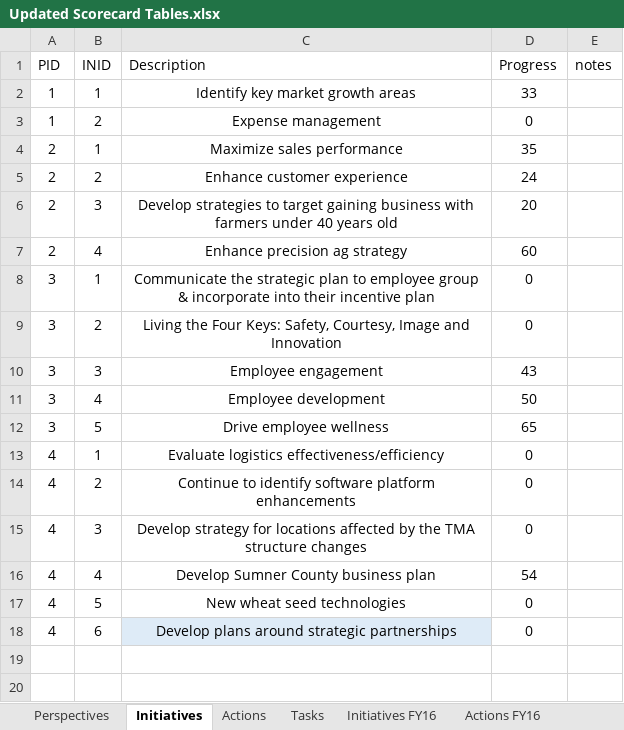
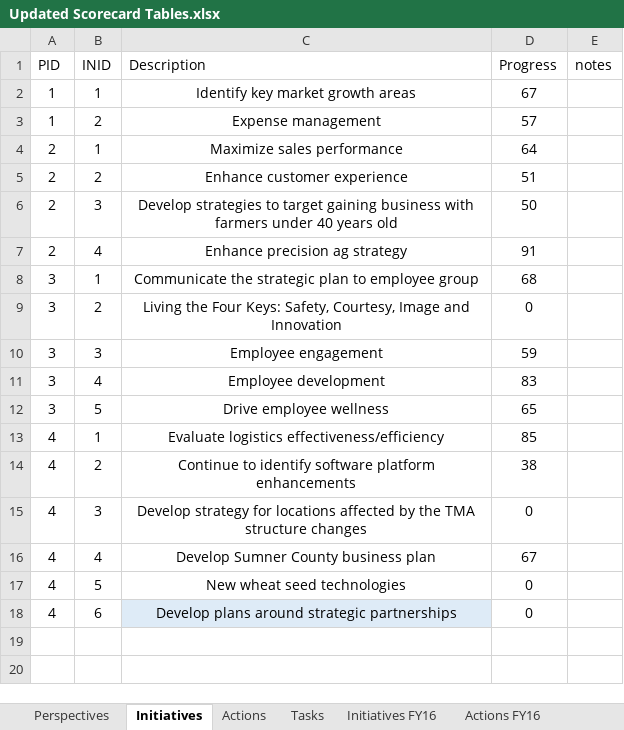
Before and after one commit to mandielyons/logi-dashboard, an Excel workbook: UploadedFiles/Updated Scorecard Tables.xlsx, sheet Initiatives, drawn as a sheet; only a part is shown; values as stored, in another font and other column widths than the file's, no borders; conditional formats and table styles not drawn; the diff names each change by its address in the sheet, - before the commit and + after, or states it on an @@ line.

```diff
--- a/UploadedFiles/Updated Scorecard Tables.xlsx (sheet Initiatives)
+++ b/UploadedFiles/Updated Scorecard Tables.xlsx (sheet Initiatives)
-D2 (Progress): 33
+D2 (Progress): 67
-D3 (Progress): 0
+D3 (Progress): 57
-D4 (Progress): 35
+D4 (Progress): 64
-D5 (Progress): 24
+D5 (Progress): 51
-D6 (Progress): 20
+D6 (Progress): 50
-D7 (Progress): 60
+D7 (Progress): 91
-C8 (Description): …employee group & incorporate into their incentive plan
+C8 (Description): …employee group
-D8 (Progress): 0
+D8 (Progress): 68
-D10 (Progress): 43
+D10 (Progress): 59
-D11 (Progress): 50
+D11 (Progress): 83
-D13 (Progress): 0
+D13 (Progress): 85
-D14 (Progress): 0
+D14 (Progress): 38
-D16 (Progress): 54
+D16 (Progress): 67
```
Also changed, not shown: sheet Tasks, sheet Actions, sheet Actions FY16, sheet Initiatives FY16, sheet Perspectives, formulas that keep their value, UploadedFiles/LocationData.xlsx, 6 other files.
